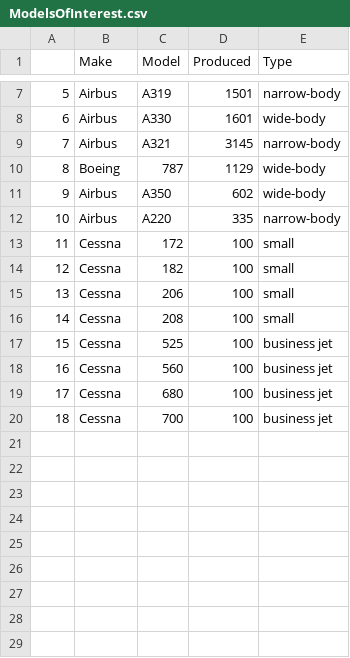
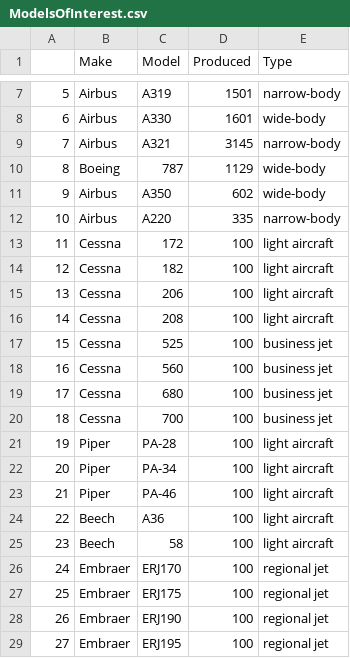
Before and after one commit to jgoett2/AirplaneRecommendations, a CSV file: Data/ModelsOfInterest.csv, drawn as a sheet; only a part is shown, gaps mark what is left out.

Commit message:
Added models of interest csv

```diff
--- a/Data/ModelsOfInterest.csv
+++ b/Data/ModelsOfInterest.csv
@@ -12,6 +12,6 @@
 10,Airbus,A220,335,narrow-body
-11,Cessna,172,100,small
-12,Cessna,182,100,small
-13,Cessna,206,100,small
-14,Cessna,208,100,small
+11,Cessna,172,100,light aircraft
+12,Cessna,182,100,light aircraft
+13,Cessna,206,100,light aircraft
+14,Cessna,208,100,light aircraft
 15,Cessna,525,100,business jet
@@ -20 +20,10 @@
 18,Cessna,700,100,business jet
+19,Piper,PA-28,100,light aircraft
+20,Piper,PA-34,100,light aircraft
+21,Piper,PA-46,100,light aircraft
+22,Beech,A36,100,light aircraft
+23,Beech,58,100,light aircraft
+24,Embraer,ERJ170,100,regional jet
+25,Embraer,ERJ175,100,regional jet
+26,Embraer,ERJ190,100,regional jet
+27,Embraer,ERJ195,100,regional jet
```
